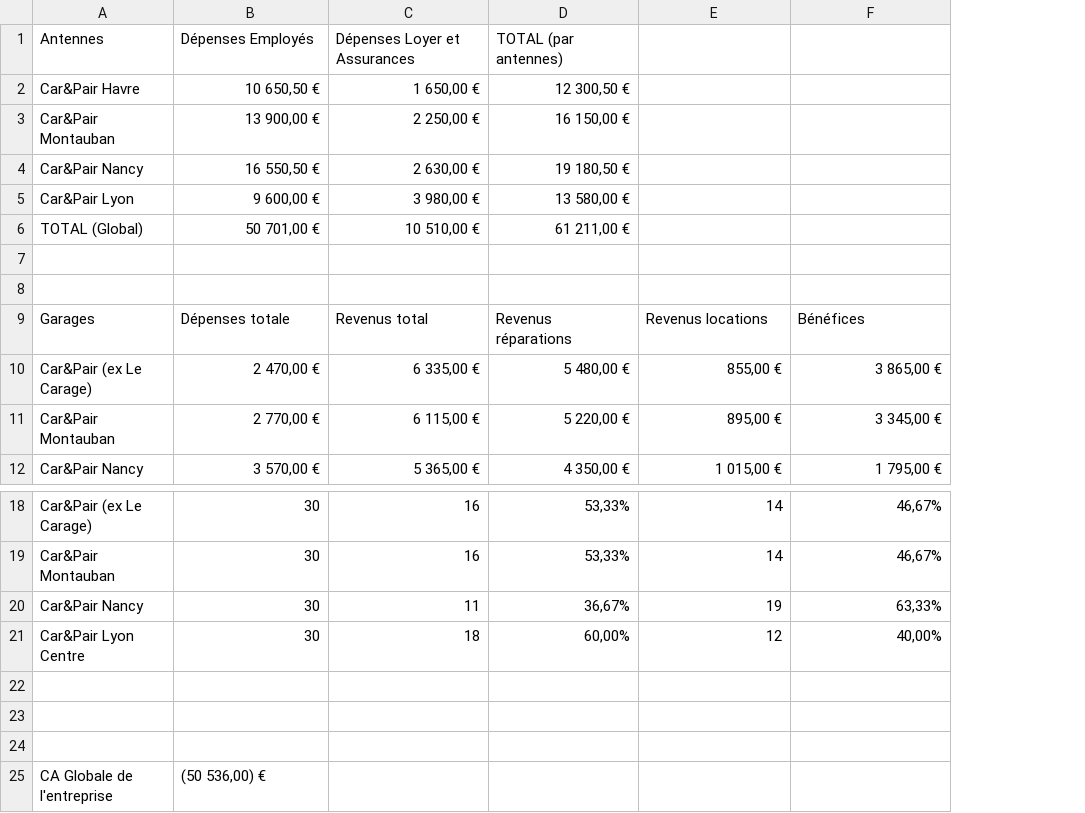
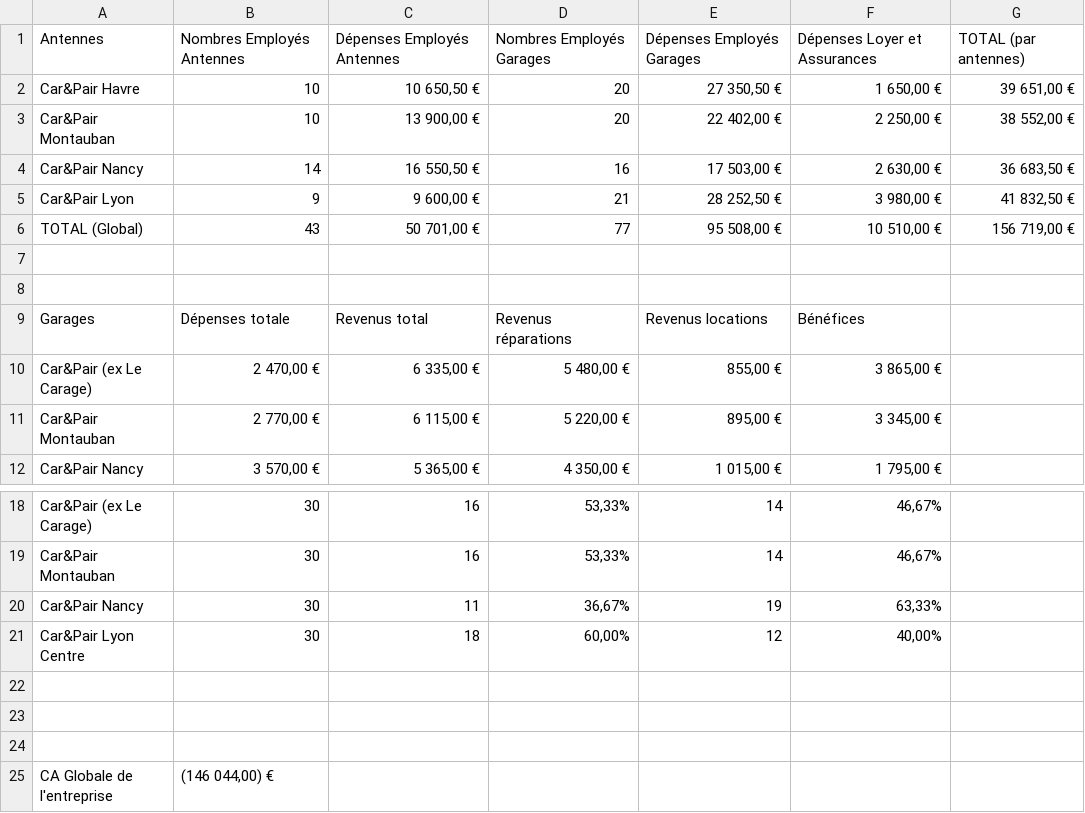
Before and after one commit to KelevraP5/Exercice-Data-Analyst, a CSV file: data/google_sheet/Exercice Data Analyst - CALCULS.csv, drawn as a sheet; only a part is shown, gaps mark what is left out; removed rows and columns are numbered as before the commit, all else as after; the diff names each change by its address in the sheet, - before the commit and + after, or states it on an @@ line.

Commit message:
fix calcul google sheets

```diff
--- a/data/google_sheet/Exercice Data Analyst - CALCULS.csv
+++ b/data/google_sheet/Exercice Data Analyst - CALCULS.csv
+column G, empty
-row 1: Antennes | Dépenses Employés | Dépenses Loyer et Assurances | TOTAL (par antennes)
-row 2: Car&Pair Havre | 10 650,50 € | 1 650,00 € | 12 300,50 €
-row 3: Car&Pair Montauban | 13 900,00 € | 2 250,00 € | 16 150,00 €
-row 4: Car&Pair Nancy | 16 550,50 € | 2 630,00 € | 19 180,50 €
-row 5: Car&Pair Lyon | 9 600,00 € | 3 980,00 € | 13 580,00 €
-row 6: TOTAL (Global) | 50 701,00 € | 10 510,00 € | 61 211,00 €
+row 1: Antennes | Nombres Employés Antennes | Dépenses Employés Antennes | Nombres Employés Garages | Dépenses Employés Garages | Dépenses Loyer et Assurances | TOTAL (par antennes)
+row 2: Car&Pair Havre | 10 | 10 650,50 € | 20 | 27 350,50 € | 1 650,00 € | 39 651,00 €
+row 3: Car&Pair Montauban | 10 | 13 900,00 € | 20 | 22 402,00 € | 2 250,00 € | 38 552,00 €
+row 4: Car&Pair Nancy | 14 | 16 550,50 € | 16 | 17 503,00 € | 2 630,00 € | 36 683,50 €
+row 5: Car&Pair Lyon | 9 | 9 600,00 € | 21 | 28 252,50 € | 3 980,00 € | 41 832,50 €
+row 6: TOTAL (Global) | 43 | 50 701,00 € | 77 | 95 508,00 € | 10 510,00 € | 156 719,00 €
-B25: (50 536,00) €
+B25: (146 044,00) €
```
Also changed, not shown: 2 other files.
